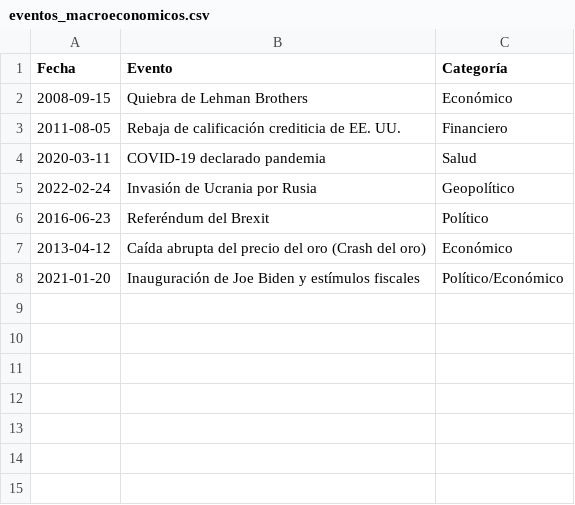
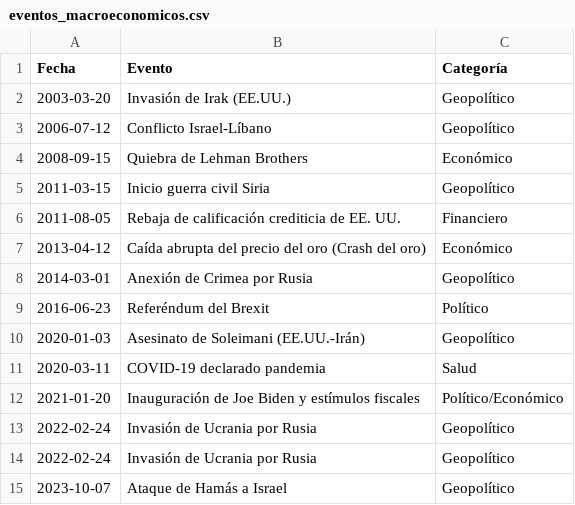
Before and after one commit to badreddine631/TFG, a CSV file: datasets/eventos_macroeconomicos.csv, drawn as a sheet.

```diff
--- a/datasets/eventos_macroeconomicos.csv
+++ b/datasets/eventos_macroeconomicos.csv
@@ -1,8 +1,15 @@
 Fecha,Evento,Categoría
+2003-03-20,Invasión de Irak (EE.UU.),Geopolítico
+2006-07-12,Conflicto Israel-Líbano,Geopolítico
 2008-09-15,Quiebra de Lehman Brothers,Económico
+2011-03-15,Inicio guerra civil Siria,Geopolítico
 2011-08-05,Rebaja de calificación crediticia de EE. UU.,Financiero
+2013-04-12,Caída abrupta del precio del oro (Crash del oro),Económico
+2014-03-01,Anexión de Crimea por Rusia,Geopolítico
+2016-06-23,Referéndum del Brexit,Político
+2020-01-03,Asesinato de Soleimani (EE.UU.-Irán),Geopolítico
 2020-03-11,COVID-19 declarado pandemia,Salud
+2021-01-20,Inauguración de Joe Biden y estímulos fiscales,Político/Económico
 2022-02-24,Invasión de Ucrania por Rusia,Geopolítico
-2016-06-23,Referéndum del Brexit,Político
-2013-04-12,Caída abrupta del precio del oro (Crash del oro),Económico
-2021-01-20,Inauguración de Joe Biden y estímulos fiscales,Político/Económico
+2022-02-24,Invasión de Ucrania por Rusia,Geopolítico
+2023-10-07,Ataque de Hamás a Israel,Geopolítico
```
Also changed, not shown: 6 other files.
